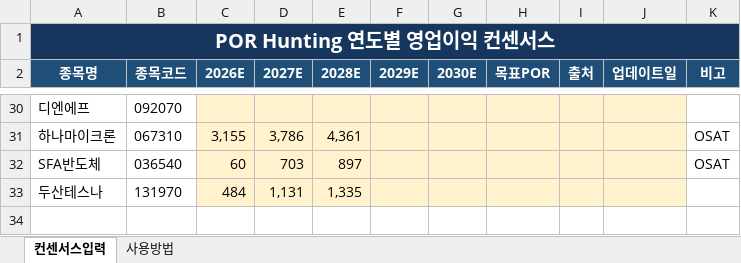
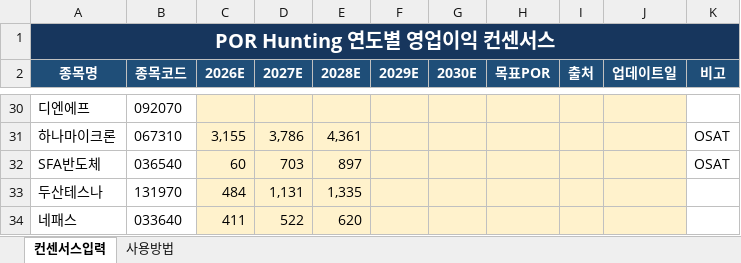
Before and after one commit to firestory119-hub/POR-Hunting, an Excel workbook: data/consensus.xlsx, sheet 컨센서스입력, drawn as a sheet; only a part is shown, gaps mark what is left out; values as stored, in another font and other column widths than the file's, no borders; the diff names each change by its address in the sheet, - before the commit and + after, or states it on an @@ line.

Commit message:
Update consensus workbook

```diff
--- a/data/consensus.xlsx (sheet 컨센서스입력)
+++ b/data/consensus.xlsx (sheet 컨센서스입력)
+row 34: 네패스 | 033640 | 411 | 522 | 620
```
